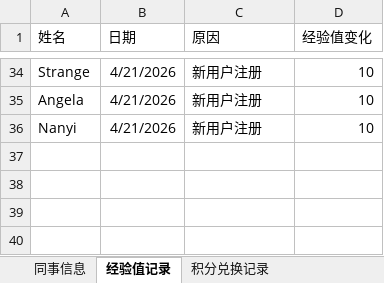
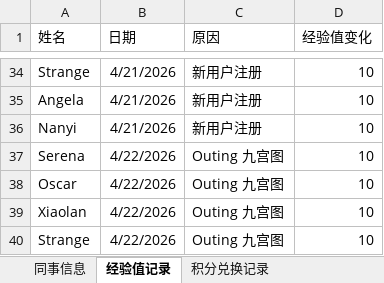
Before and after one commit to Neverwhateve/ela-leaderboard, an Excel workbook: ELA Data.xlsx, sheet 经验值记录, drawn as a sheet; only a part is shown, gaps mark what is left out; values as stored, in another font and other column widths than the file's, no borders; the diff names each change by its address in the sheet, - before the commit and + after, or states it on an @@ line.

```diff
--- a/ELA Data.xlsx (sheet 经验值记录)
+++ b/ELA Data.xlsx (sheet 经验值记录)
+row 37: Serena | 4/22/2026 | Outing 九宫图 | 10
+row 38: Oscar | 4/22/2026 | Outing 九宫图 | 10
+row 39: Xiaolan | 4/22/2026 | Outing 九宫图 | 10
+row 40: Strange | 4/22/2026 | Outing 九宫图 | 10
```
Also changed, not shown: 2 other files.
